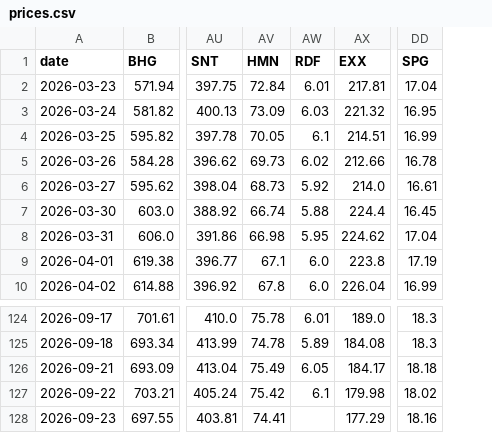
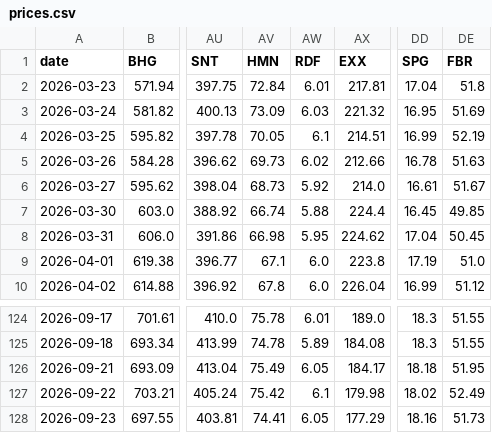
Before and after one commit to Cybermunk369/jse-screener, a CSV file: data/prices.csv, drawn as a sheet; only a part is shown, gaps mark what is left out; the diff names each change by its address in the sheet, - before the commit and + after, or states it on an @@ line.

```diff
--- a/data/prices.csv
+++ b/data/prices.csv
+column DE (FBR), rows 2-10: 51.8 | 51.69 | 52.19 | 51.63 | 51.67 | 49.85 | 50.45 | 51.0 | 51.12; rows 124-128: 51.55 | 51.55 | 51.95 | 52.49 | 51.73
-AW128 (RDF): (empty)
+AW128 (RDF): 6.05
```
Also changed, not shown: data/history.csv, data/screener.csv, 2 other files.
